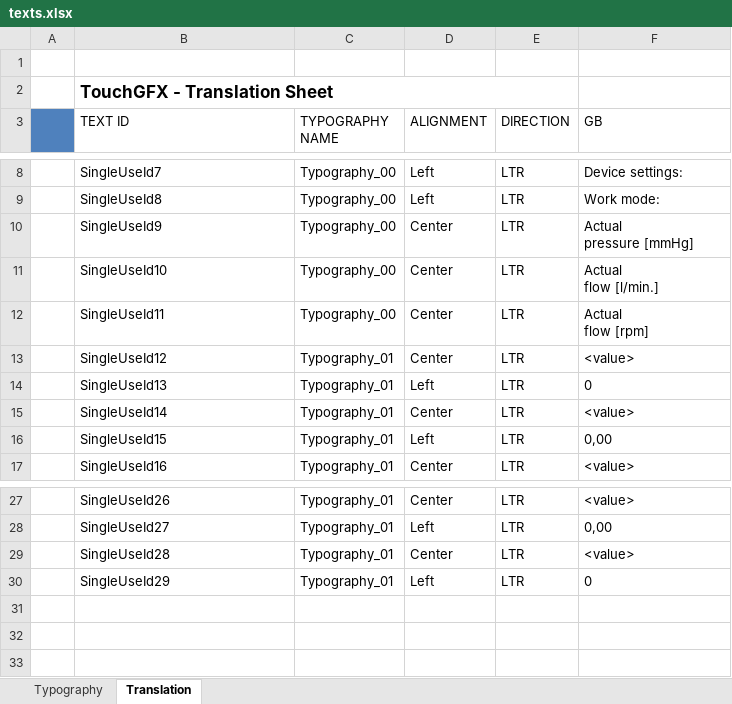
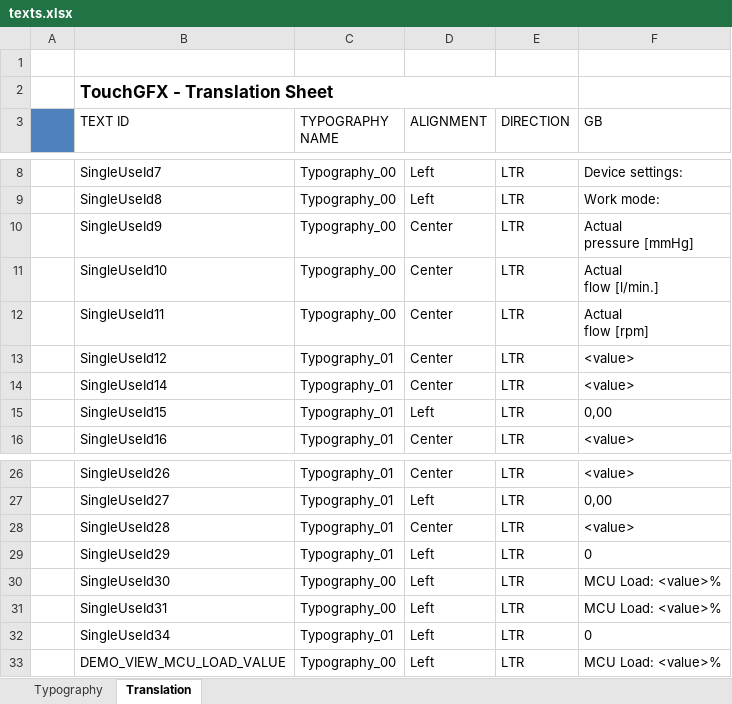
Before and after one commit to sphinxyun/STM32F7-MISS-TouchGFX, an Excel workbook: STM32F7-MISS-TouchGFX_WRK/Application/Gui/assets/texts/texts.xlsx, sheet Translation, drawn as a sheet; only a part is shown, gaps mark what is left out; values as stored, in another font and other column widths than the file's, no borders; removed rows and columns are numbered as before the commit, all else as after; the diff names each change by its address in the sheet, - before the commit and + after, or states it on an @@ line.

Commit message:
mcu load na każdym ekranie i problem ze wspólnym interfejsem

```diff
--- a/STM32F7-MISS-TouchGFX_WRK/Application/Gui/assets/texts/texts.xlsx (sheet Translation)
+++ b/STM32F7-MISS-TouchGFX_WRK/Application/Gui/assets/texts/texts.xlsx (sheet Translation)
-row 14:  | SingleUseId13 | Typography_01 | Left | LTR | 0
+row 30:  | SingleUseId30 | Typography_00 | Left | LTR | MCU Load: <value>%
+row 31:  | SingleUseId31 | Typography_00 | Left | LTR | MCU Load: <value>%
+row 32:  | SingleUseId34 | Typography_01 | Left | LTR | 0
+row 33:  | DEMO_VIEW_MCU_LOAD_VALUE | Typography_00 | Left | LTR | MCU Load: <value>%
```
Also changed, not shown: sheet Typography, 40 other files.
